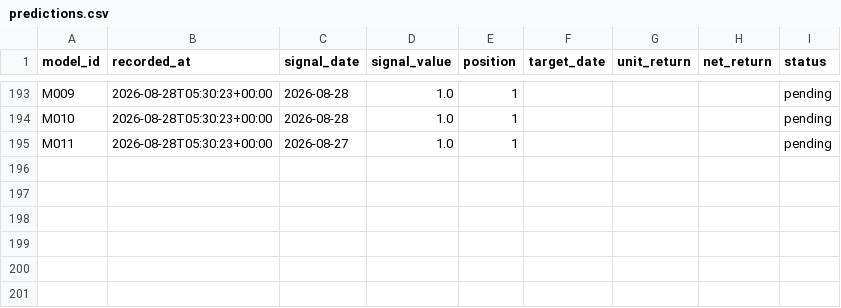
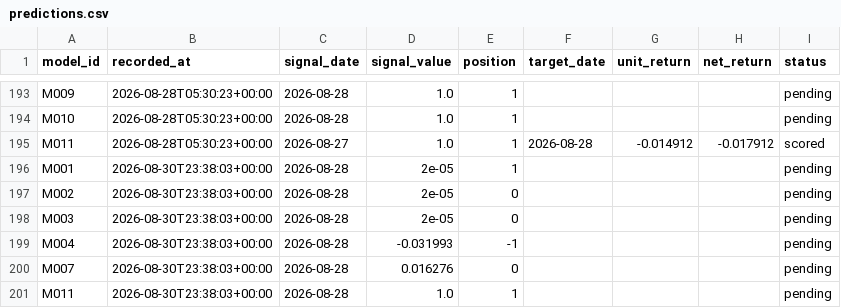
Before and after one commit to muse2002/tzalpha, a CSV file: data/predictions.csv, drawn as a sheet; only a part is shown, gaps mark what is left out.

```diff
--- a/data/predictions.csv
+++ b/data/predictions.csv
@@ -194,2 +194,8 @@ M009,2026-08-28T05:30:23+00:00,2026-08-28,1.0,1,,,,pending
 M010,2026-08-28T05:30:23+00:00,2026-08-28,1.0,1,,,,pending
-M011,2026-08-28T05:30:23+00:00,2026-08-27,1.0,1,,,,pending
+M011,2026-08-28T05:30:23+00:00,2026-08-27,1.0,1,2026-08-28,-0.014912,-0.017912,scored
+M001,2026-08-30T23:38:03+00:00,2026-08-28,2e-05,1,,,,pending
+M002,2026-08-30T23:38:03+00:00,2026-08-28,2e-05,0,,,,pending
+M003,2026-08-30T23:38:03+00:00,2026-08-28,2e-05,0,,,,pending
+M004,2026-08-30T23:38:03+00:00,2026-08-28,-0.031993,-1,,,,pending
+M007,2026-08-30T23:38:03+00:00,2026-08-28,0.016276,0,,,,pending
+M011,2026-08-30T23:38:03+00:00,2026-08-28,1.0,1,,,,pending
```
Also changed, not shown: 2 other files.
